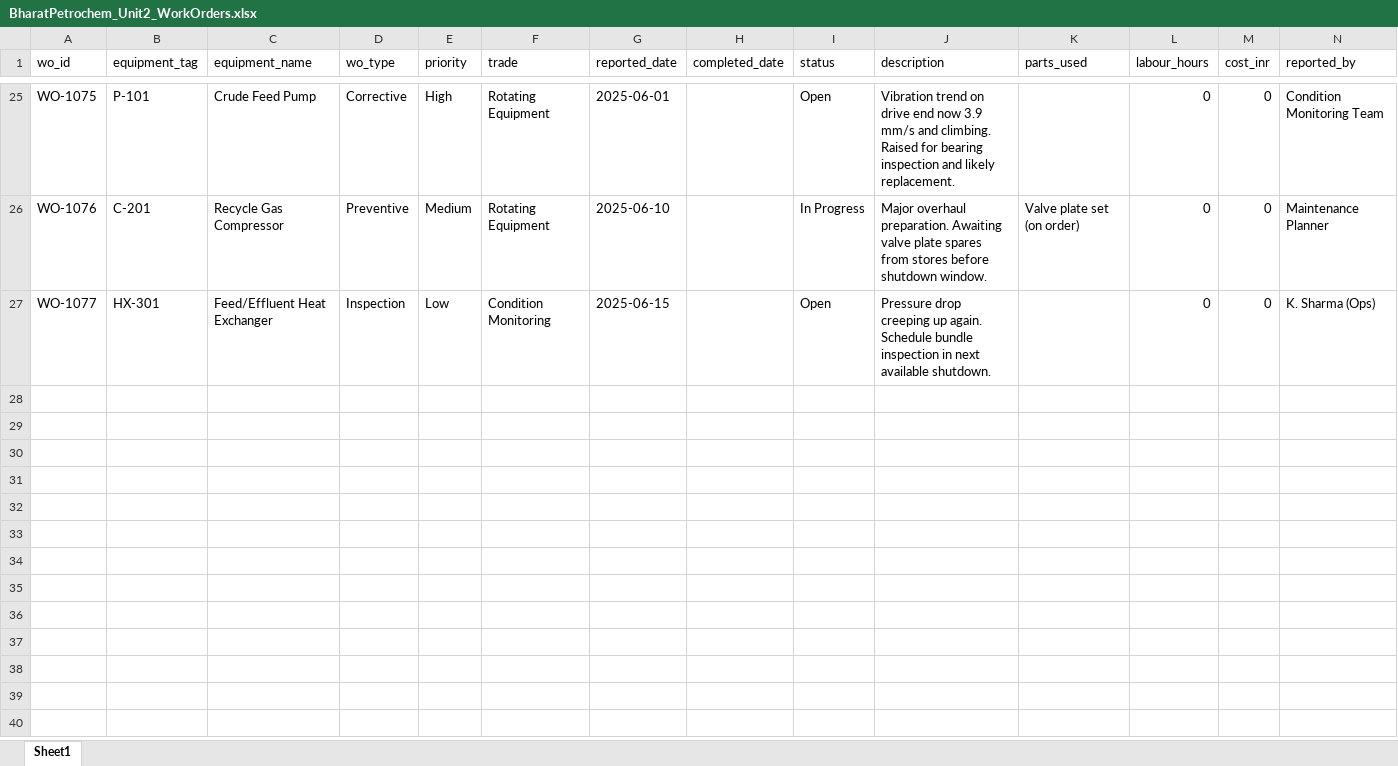
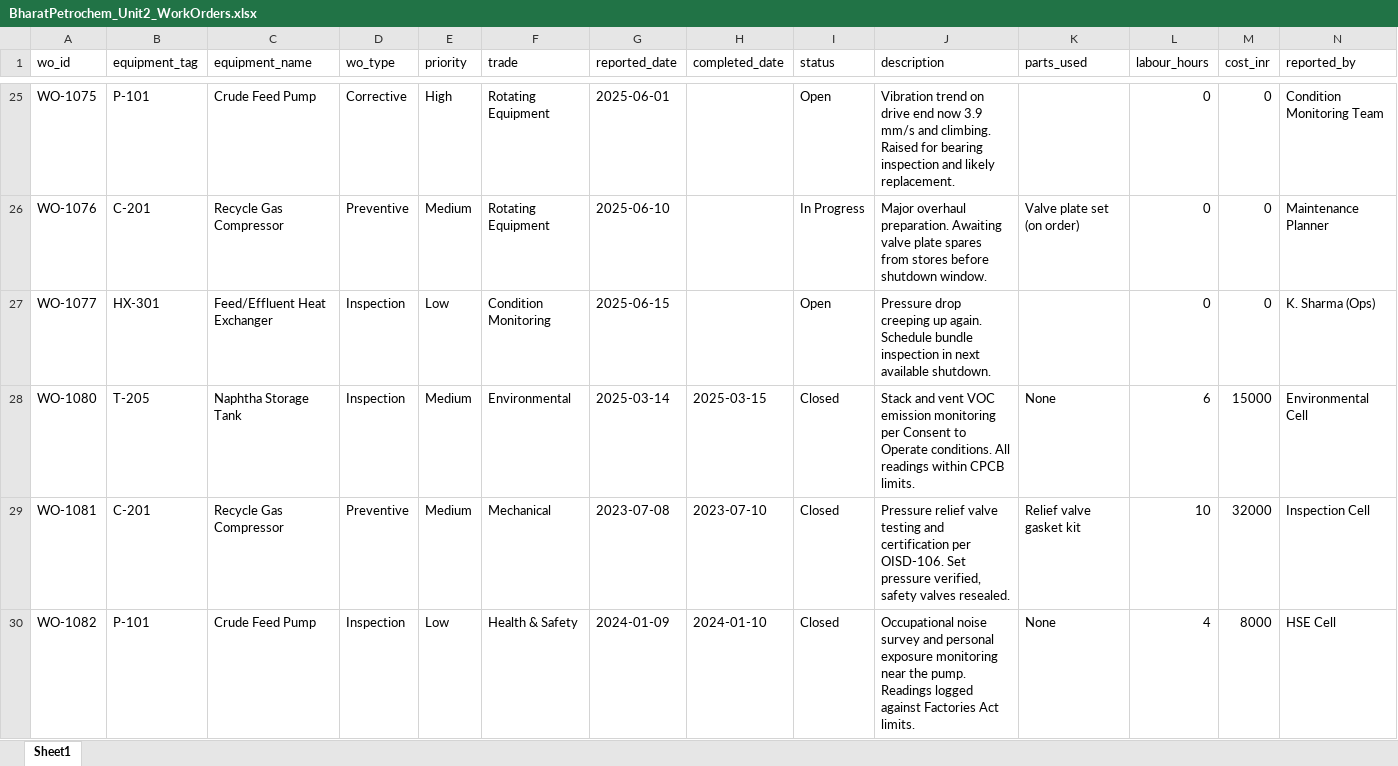
Before and after one commit to vinitrajsingh/ET-AI, an Excel workbook: backend/data/corpus_full/workorders/BharatPetrochem_Unit2_WorkOrders.xlsx, sheet Sheet1, drawn as a sheet; only a part is shown, gaps mark what is left out; values as stored, in another font and other column widths than the file's, no borders; rows hold the shown columns only; the diff names each change by its address in the sheet, - before the commit and + after, or states it on an @@ line.

```diff
--- a/backend/data/corpus_full/workorders/BharatPetrochem_Unit2_WorkOrders.xlsx (sheet Sheet1)
+++ b/backend/data/corpus_full/workorders/BharatPetrochem_Unit2_WorkOrders.xlsx (sheet Sheet1)
+row 28: WO-1080 | T-205 | Naphtha Storage Tank | Inspection | Medium | Environmental | 2025-03-14 | 2025-03-15 | Closed | Stack and vent VOC emission monitoring per Consent to Operate conditions. All readings within CPCB limits. | None | 6 | 15000 | Environmental Cell
+row 29: WO-1081 | C-201 | Recycle Gas Compressor | Preventive | Medium | Mechanical | 2023-07-08 | 2023-07-10 | Closed | Pressure relief valve testing and certification per OISD-106. Set pressure verified, safety valves resealed. | Relief valve gasket kit | 10 | 32000 | Inspection Cell
+row 30: WO-1082 | P-101 | Crude Feed Pump | Inspection | Low | Health & Safety | 2024-01-09 | 2024-01-10 | Closed | Occupational noise survey and personal exposure monitoring near the pump. Readings logged against Factories Act limits. | None | 4 | 8000 | HSE Cell
```
Also changed, not shown: 14 other files.
